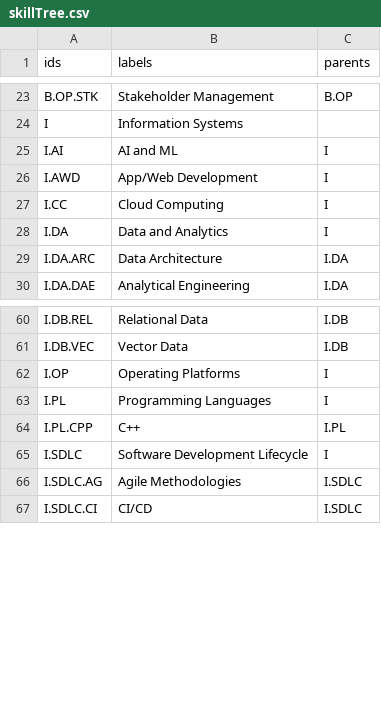
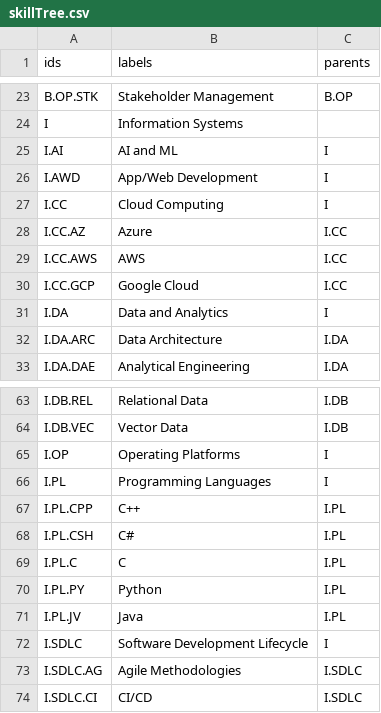
Before and after one commit to mike-macgregor/datasets, a CSV file: skilltree/skillTree.csv, drawn as a sheet; only a part is shown, gaps mark what is left out; the diff names each change by its address in the sheet, - before the commit and + after, or states it on an @@ line.

Commit message:
added skills

```diff
--- a/skilltree/skillTree.csv
+++ b/skilltree/skillTree.csv
+row 28: I.CC.AZ | Azure | I.CC
+row 29: I.CC.AWS | AWS | I.CC
+row 30: I.CC.GCP | Google Cloud | I.CC
+row 68: I.PL.CSH | C# | I.PL
+row 69: I.PL.C | C | I.PL
+row 70: I.PL.PY | Python | I.PL
+row 71: I.PL.JV | Java | I.PL
```
